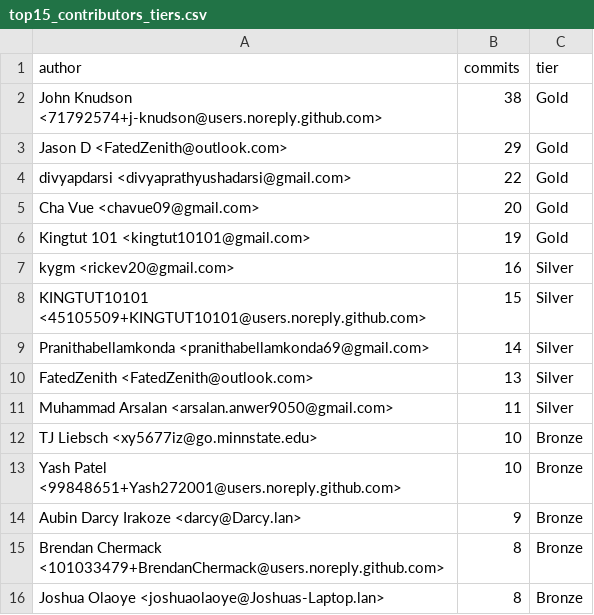
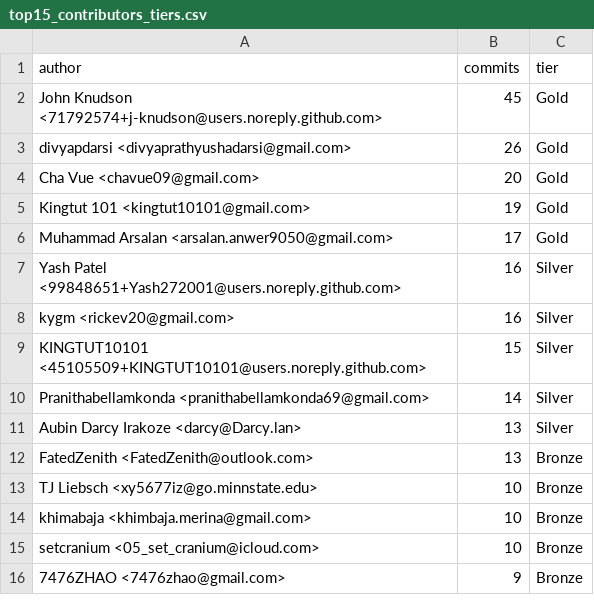
Before and after one commit to 3C-SCSU/Avatar, a CSV file: plotDevelopers/top15_contributors_tiers.csv, drawn as a sheet.

```diff
--- a/plotDevelopers/top15_contributors_tiers.csv
+++ b/plotDevelopers/top15_contributors_tiers.csv
@@ -1,7 +1,8 @@
 author,commits,tier
-John Knudson <71792574+j-knudson@users.noreply.github.com>,38,Gold
-Jason D <FatedZenith@outlook.com>,29,Gold
-divyapdarsi <divyaprathyushadarsi@gmail.com>,22,Gold
+John Knudson <71792574+j-knudson@users.noreply.github.com>,45,Gold
+divyapdarsi <divyaprathyushadarsi@gmail.com>,26,Gold
 Cha Vue <chavue09@gmail.com>,20,Gold
 Kingtut 101 <kingtut10101@gmail.com>,19,Gold
+Muhammad Arsalan <arsalan.anwer9050@gmail.com>,17,Gold
+Yash Patel <99848651+Yash272001@users.noreply.github.com>,16,Silver
 kygm <rickev20@gmail.com>,16,Silver
@@ -9,8 +10,7 @@ KINGTUT10101 <45105509+KINGTUT10101@users.noreply.github.com>,15,Silver
 Pranithabellamkonda <pranithabellamkonda69@gmail.com>,14,Silver
-FatedZenith <FatedZenith@outlook.com>,13,Silver
-Muhammad Arsalan <arsalan.anwer9050@gmail.com>,11,Silver
+Aubin Darcy Irakoze <darcy@Darcy.lan>,13,Silver
+FatedZenith <FatedZenith@outlook.com>,13,Bronze
 TJ Liebsch <xy5677iz@go.minnstate.edu>,10,Bronze
-Yash Patel <99848651+Yash272001@users.noreply.github.com>,10,Bronze
-Aubin Darcy Irakoze <darcy@Darcy.lan>,9,Bronze
-Brendan Chermack <101033479+BrendanChermack@users.noreply.github.com>,8,Bronze
-Joshua Olaoye <joshuaolaoye@Joshuas-Laptop.lan>,8,Bronze
+khimabaja <khimbaja.merina@gmail.com>,10,Bronze
+setcranium <05_set_cranium@icloud.com>,10,Bronze
+7476ZHAO <7476zhao@gmail.com>,9,Bronze
```
Also changed, not shown: 5 other files.
